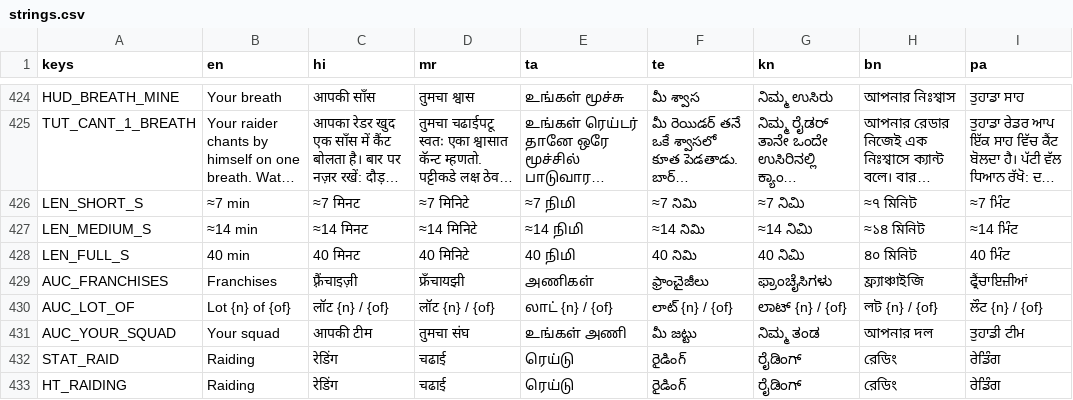
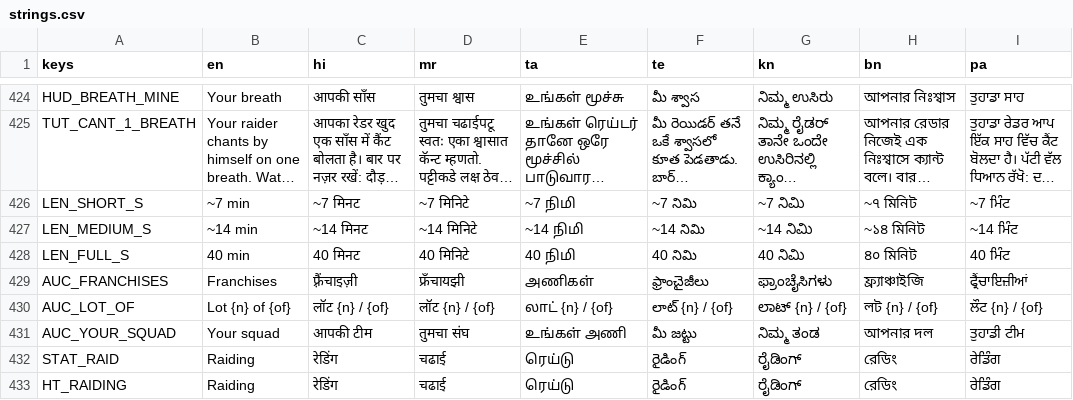
Before and after one commit to joshnason8-lab/ghost-kit-pages, a CSV file: kabaddi-game/i18n/strings.csv, drawn as a sheet; only a part is shown, gaps mark what is left out; long unchanged cells end in …; the diff names each change by its address in the sheet, - before the commit and + after, or states it on an @@ line.

```diff
--- a/kabaddi-game/i18n/strings.csv
+++ b/kabaddi-game/i18n/strings.csv
-B426 (en): ≈7 min
+B426 (en): ~7 min
-C426 (hi): ≈7 मिनट
+C426 (hi): ~7 मिनट
-D426 (mr): ≈7 मिनिटे
+D426 (mr): ~7 मिनिटे
-E426 (ta): ≈7 நிமி
+E426 (ta): ~7 நிமி
-F426 (te): ≈7 నిమి
+F426 (te): ~7 నిమి
-G426 (kn): ≈7 ನಿಮಿ
+G426 (kn): ~7 ನಿಮಿ
-H426 (bn): ≈৭ মিনিট
+H426 (bn): ~৭ মিনিট
-I426 (pa): ≈7 ਮਿੰਟ
+I426 (pa): ~7 ਮਿੰਟ
-B427 (en): ≈14 min
+B427 (en): ~14 min
-C427 (hi): ≈14 मिनट
+C427 (hi): ~14 मिनट
-D427 (mr): ≈14 मिनिटे
+D427 (mr): ~14 मिनिटे
-E427 (ta): ≈14 நிமி
+E427 (ta): ~14 நிமி
-F427 (te): ≈14 నిమి
+F427 (te): ~14 నిమి
-G427 (kn): ≈14 ನಿಮಿ
+G427 (kn): ~14 ನಿಮಿ
-H427 (bn): ≈১৪ মিনিট
+H427 (bn): ~১৪ মিনিট
-I427 (pa): ≈14 ਮਿੰਟ
+I427 (pa): ~14 ਮਿੰਟ
```
Also changed, not shown: 18 other files.
